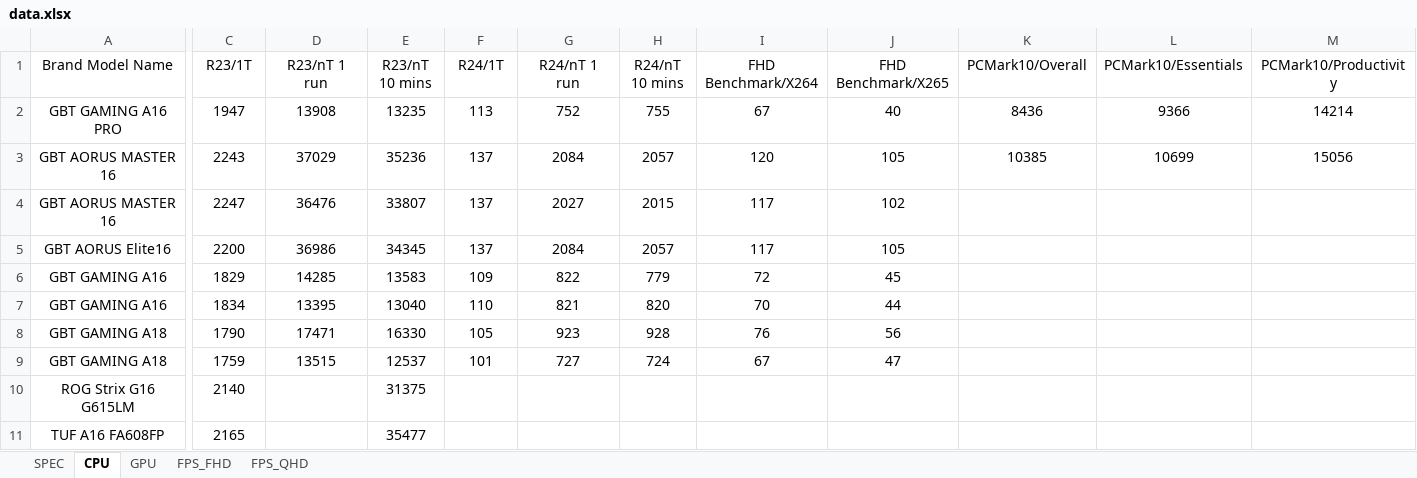
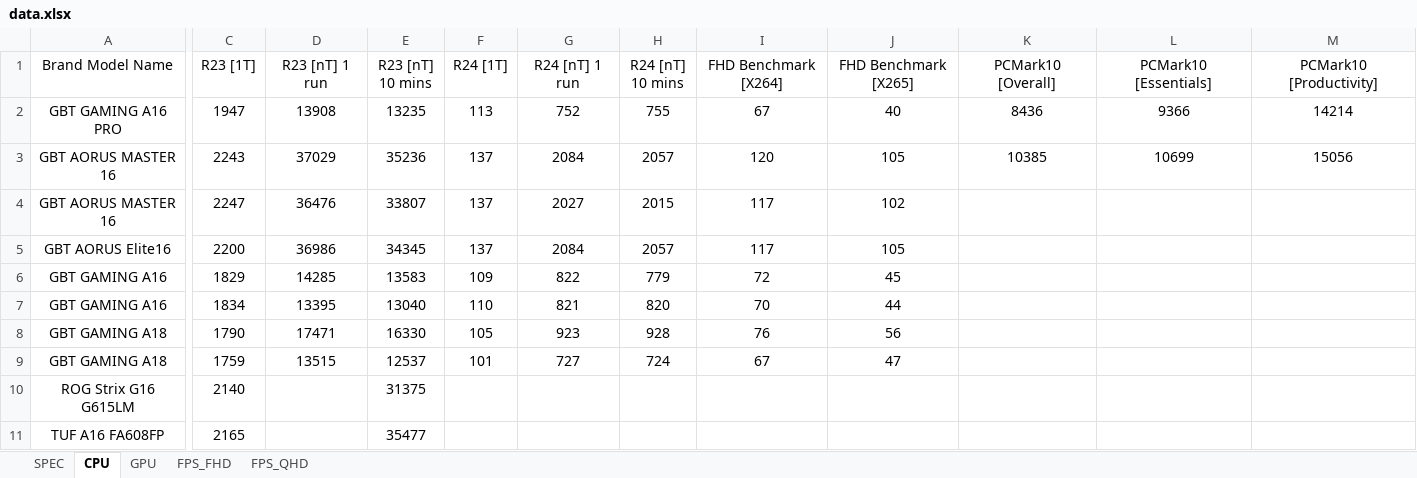
Before and after one commit to tomhuang223344/1Dm06ZnxArSMp5tW2JPc0Jk0ElQxZF, an Excel workbook: data.xlsx, sheet CPU, drawn as a sheet; only a part is shown, gaps mark what is left out; values as stored, in another font and other column widths than the file's, no borders; the diff covers the shown part only; the diff names each change by its address in the sheet, - before the commit and + after, or states it on an @@ line.

```diff
--- a/data.xlsx (sheet CPU)
+++ b/data.xlsx (sheet CPU)
-C1: R23/1T
+C1: R23 [1T]
-D1: R23/nT 1 run
+D1: R23 [nT] 1 run
-E1: R23/nT 10 mins
+E1: R23 [nT] 10 mins
-F1: R24/1T
+F1: R24 [1T]
-G1: R24/nT 1 run
+G1: R24 [nT] 1 run
-H1: R24/nT 10 mins
+H1: R24 [nT] 10 mins
-I1: FHD Benchmark/X264
+I1: FHD Benchmark [X264]
-J1: FHD Benchmark/X265
+J1: FHD Benchmark [X265]
-K1: PCMark10/Overall
+K1: PCMark10 [Overall]
-L1: PCMark10/Essentials
+L1: PCMark10 [Essentials]
-M1: PCMark10/Productivity
+M1: PCMark10 [Productivity]
```
Also changed, not shown: 1 edited cell elsewhere in this sheet, sheet FPS_FHD, sheet FPS_QHD, sheet GPU.
